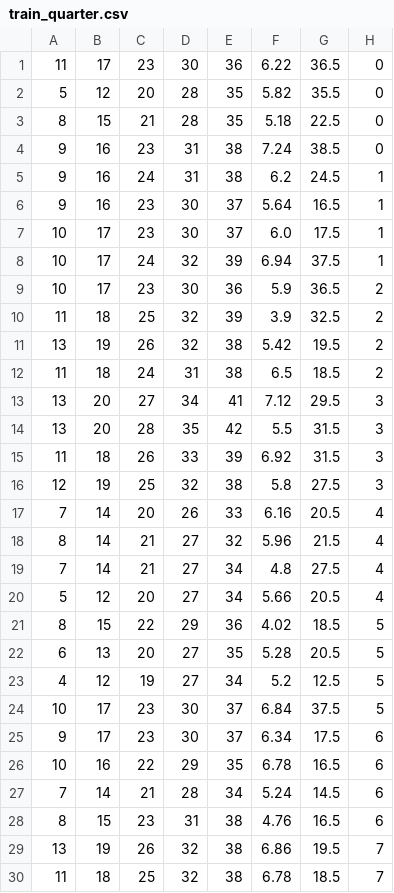
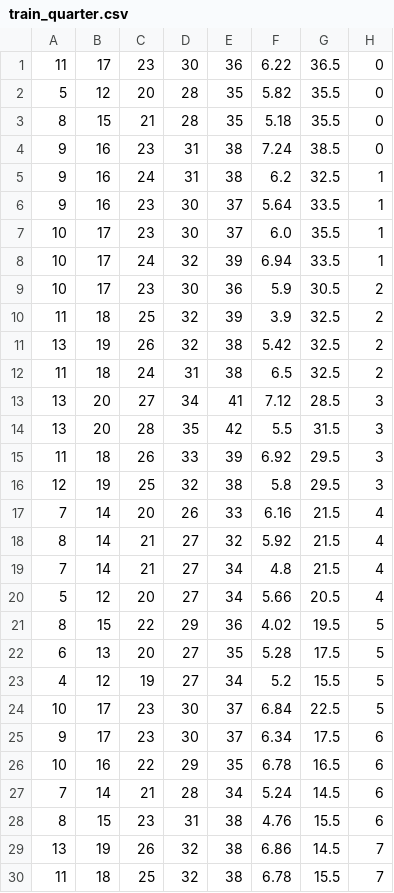
Before and after one commit to erikwii/sscode, a CSV file: train_pitch/feature_extraction/train_quarter.csv, drawn as a sheet; only a part is shown; the diff covers the shown part only.

```diff
--- a/train_pitch/feature_extraction/train_quarter.csv
+++ b/train_pitch/feature_extraction/train_quarter.csv
@@ -2,24 +2,24 @@
 5, 12, 20, 28, 35, 5.82, 35.5, 0
-8, 15, 21, 28, 35, 5.18, 22.5, 0
+8, 15, 21, 28, 35, 5.18, 35.5, 0
 9, 16, 23, 31, 38, 7.24, 38.5, 0
-9, 16, 24, 31, 38, 6.2, 24.5, 1
-9, 16, 23, 30, 37, 5.64, 16.5, 1
-10, 17, 23, 30, 37, 6.0, 17.5, 1
-10, 17, 24, 32, 39, 6.94, 37.5, 1
-10, 17, 23, 30, 36, 5.9, 36.5, 2
+9, 16, 24, 31, 38, 6.2, 32.5, 1
+9, 16, 23, 30, 37, 5.64, 33.5, 1
+10, 17, 23, 30, 37, 6.0, 35.5, 1
+10, 17, 24, 32, 39, 6.94, 33.5, 1
+10, 17, 23, 30, 36, 5.9, 30.5, 2
 11, 18, 25, 32, 39, 3.9, 32.5, 2
-13, 19, 26, 32, 38, 5.42, 19.5, 2
-11, 18, 24, 31, 38, 6.5, 18.5, 2
-13, 20, 27, 34, 41, 7.12, 29.5, 3
+13, 19, 26, 32, 38, 5.42, 32.5, 2
+11, 18, 24, 31, 38, 6.5, 32.5, 2
+13, 20, 27, 34, 41, 7.12, 28.5, 3
 13, 20, 28, 35, 42, 5.5, 31.5, 3
-11, 18, 26, 33, 39, 6.92, 31.5, 3
-12, 19, 25, 32, 38, 5.8, 27.5, 3
-7, 14, 20, 26, 33, 6.16, 20.5, 4
-8, 14, 21, 27, 32, 5.96, 21.5, 4
-7, 14, 21, 27, 34, 4.8, 27.5, 4
+11, 18, 26, 33, 39, 6.92, 29.5, 3
+12, 19, 25, 32, 38, 5.8, 29.5, 3
+7, 14, 20, 26, 33, 6.16, 21.5, 4
+8, 14, 21, 27, 32, 5.92, 21.5, 4
+7, 14, 21, 27, 34, 4.8, 21.5, 4
 5, 12, 20, 27, 34, 5.66, 20.5, 4
-8, 15, 22, 29, 36, 4.02, 18.5, 5
-6, 13, 20, 27, 35, 5.28, 20.5, 5
-4, 12, 19, 27, 34, 5.2, 12.5, 5
-10, 17, 23, 30, 37, 6.84, 37.5, 5
+8, 15, 22, 29, 36, 4.02, 19.5, 5
+6, 13, 20, 27, 35, 5.28, 17.5, 5
+4, 12, 19, 27, 34, 5.2, 15.5, 5
+10, 17, 23, 30, 37, 6.84, 22.5, 5
 9, 17, 23, 30, 37, 6.34, 17.5, 6
@@ -27,4 +27,4 @@
 7, 14, 21, 28, 34, 5.24, 14.5, 6
-8, 15, 23, 31, 38, 4.76, 16.5, 6
-13, 19, 26, 32, 38, 6.86, 19.5, 7
-11, 18, 25, 32, 38, 6.78, 18.5, 7
+8, 15, 23, 31, 38, 4.76, 15.5, 6
+13, 19, 26, 32, 38, 6.86, 14.5, 7
+11, 18, 25, 32, 38, 6.78, 15.5, 7
```
Also changed, not shown: 8 edited cells elsewhere in this file, train_pitch/feature_extraction/test_half.csv, train_pitch/feature_extraction/test_quarter.csv, 44 other files.
